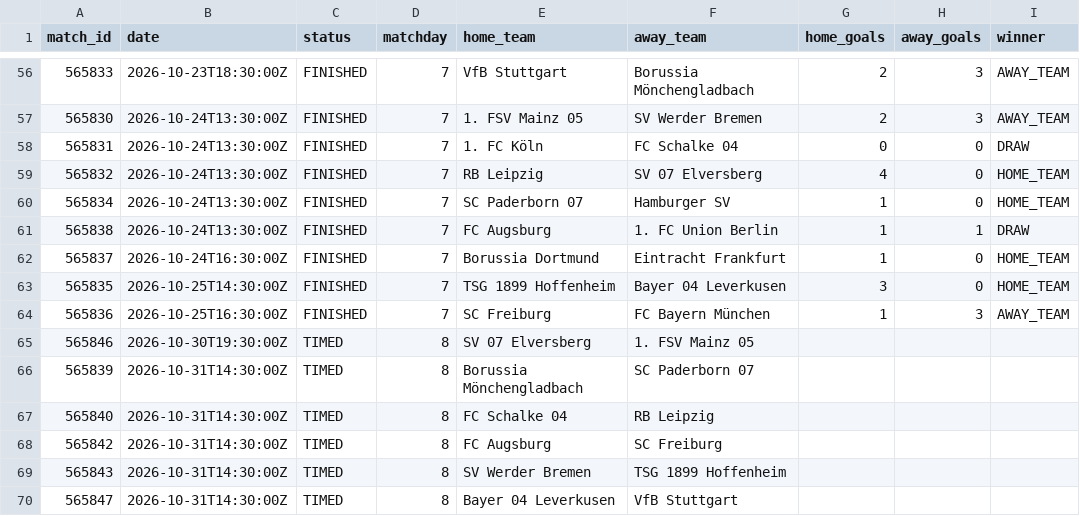
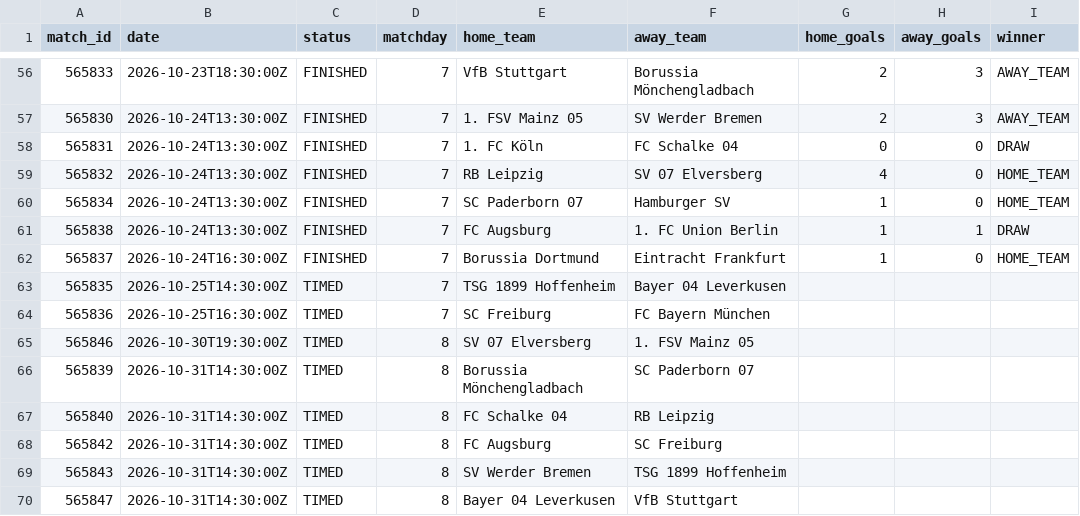
Before and after one commit to kothetsoe11878-bet/analysis-football-bot, a CSV file: data/results/bundesliga_current.csv, drawn as a sheet; only a part is shown, gaps mark what is left out.

```diff
--- a/data/results/bundesliga_current.csv
+++ b/data/results/bundesliga_current.csv
@@ -62,4 +62,4 @@
 565837,2026-10-24T16:30:00Z,FINISHED,7,Borussia Dortmund,Eintracht Frankfurt,1,0,HOME_TEAM
-565835,2026-10-25T14:30:00Z,FINISHED,7,TSG 1899 Hoffenheim,Bayer 04 Leverkusen,3,0,HOME_TEAM
-565836,2026-10-25T16:30:00Z,FINISHED,7,SC Freiburg,FC Bayern München,1,3,AWAY_TEAM
+565835,2026-10-25T14:30:00Z,TIMED,7,TSG 1899 Hoffenheim,Bayer 04 Leverkusen,,,
+565836,2026-10-25T16:30:00Z,TIMED,7,SC Freiburg,FC Bayern München,,,
 565846,2026-10-30T19:30:00Z,TIMED,8,SV 07 Elversberg,1. FSV Mainz 05,,,
```
Also changed, not shown: data/results/epl_current.csv, data/results/la_liga_current.csv, 2 other files.
